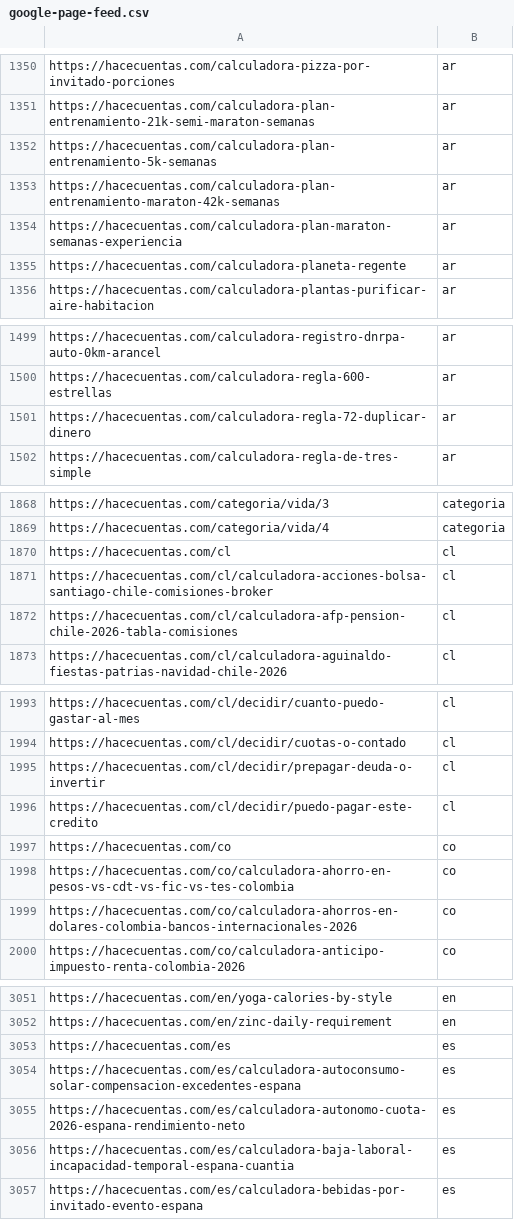
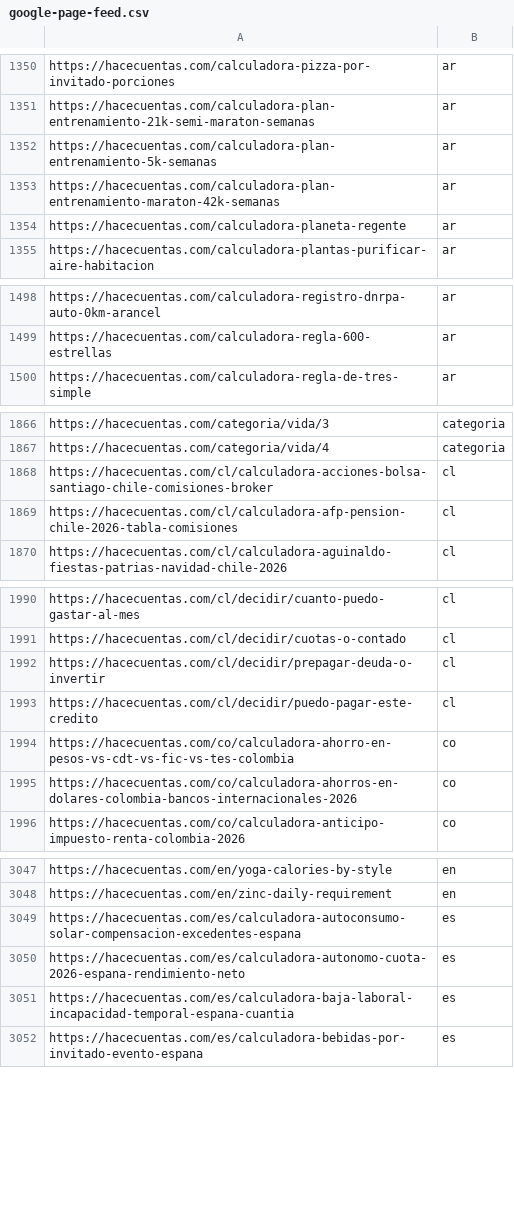
Before and after one commit to grblasquiz/hacecuentas, a CSV file: public/google-page-feed.csv, drawn as a sheet; only a part is shown, gaps mark what is left out; the diff covers the shown part only; the diff names each change by its address in the sheet, - before the commit and + after, or states it on an @@ line.

```diff
--- a/public/google-page-feed.csv
+++ b/public/google-page-feed.csv
-row 1354: https://hacecuentas.com/calculadora-plan-maraton-semanas-experiencia | ar
-row 1501: https://hacecuentas.com/calculadora-regla-72-duplicar-dinero | ar
-row 1870: https://hacecuentas.com/cl | cl
-row 1997: https://hacecuentas.com/co | co
-row 3053: https://hacecuentas.com/es | es
```
Also changed, not shown: 2 removed rows elsewhere in this file, 51 other files.
